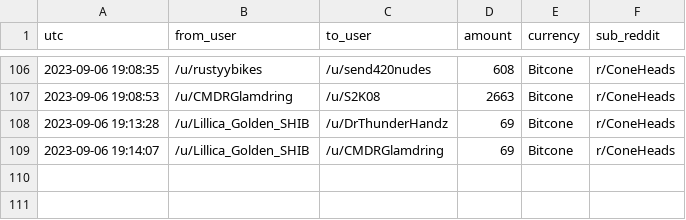
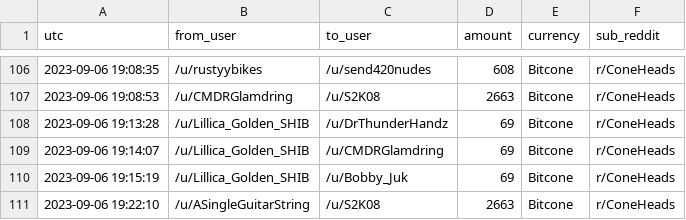
Before and after one commit to birdwastheword/Coneheads-Tip-Leaderboard, a CSV file: runs/2023-09-06/tips.csv, drawn as a sheet; only a part is shown, gaps mark what is left out.

```diff
--- a/runs/2023-09-06/tips.csv
+++ b/runs/2023-09-06/tips.csv
@@ -109 +109,3 @@ utc, from_user, to_user, amount, currency, sub_reddit
 2023-09-06 19:14:07, /u/Lillica_Golden_SHIB, /u/CMDRGlamdring, 69, Bitcone, r/ConeHeads
+2023-09-06 19:15:19, /u/Lillica_Golden_SHIB, /u/Bobby_Juk, 69, Bitcone, r/ConeHeads
+2023-09-06 19:22:10, /u/ASingleGuitarString, /u/S2K08, 2663, Bitcone, r/ConeHeads
```
Also changed, not shown: 2 other files.
